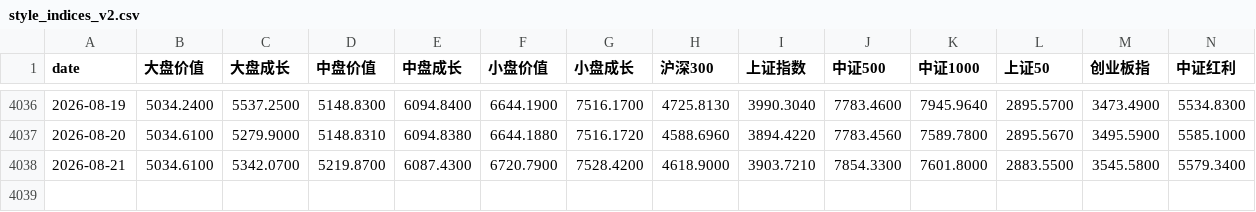
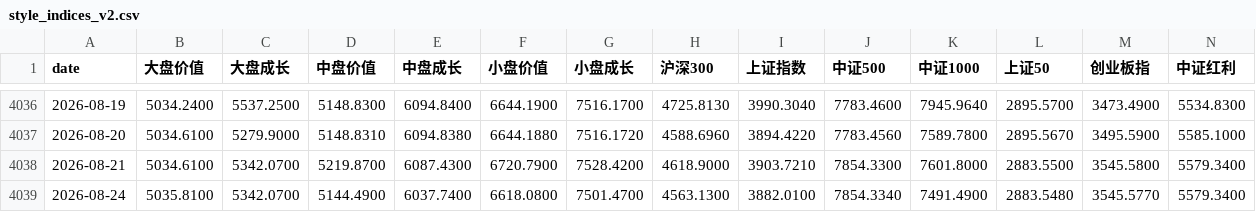
Before and after one commit to eternalee87/A-SHARE-dashboard, a CSV file: data/style_indices_v2.csv, drawn as a sheet; only a part is shown, gaps mark what is left out; the diff names each change by its address in the sheet, - before the commit and + after, or states it on an @@ line.

```diff
--- a/data/style_indices_v2.csv
+++ b/data/style_indices_v2.csv
+row 4039: 2026-08-24 | 5035.8100 | 5342.0700 | 5144.4900 | 6037.7400 | 6618.0800 | 7501.4700 | 4563.1300 | 3882.0100 | 7854.3340 | 7491.4900 | 2883.5480 | 3545.5770 | 5579.3400
```
Also changed, not shown: 5 other files.
